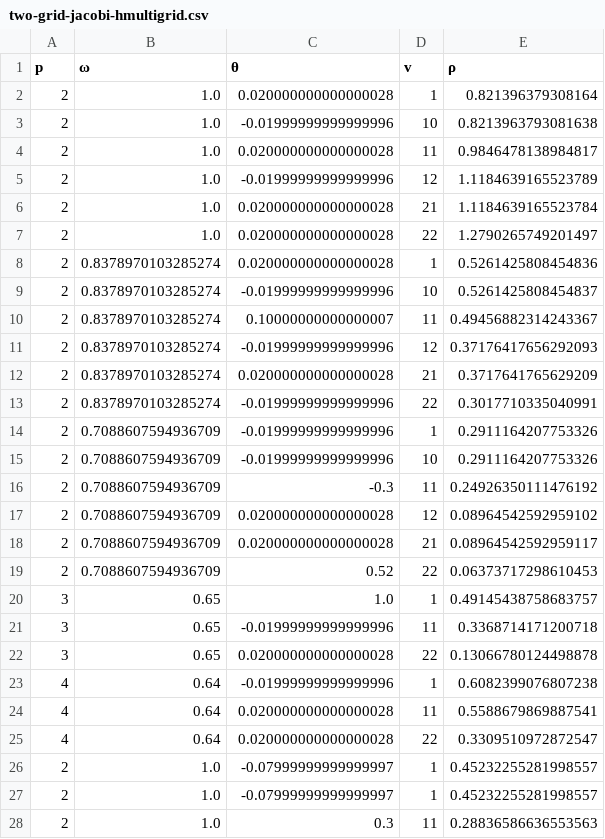
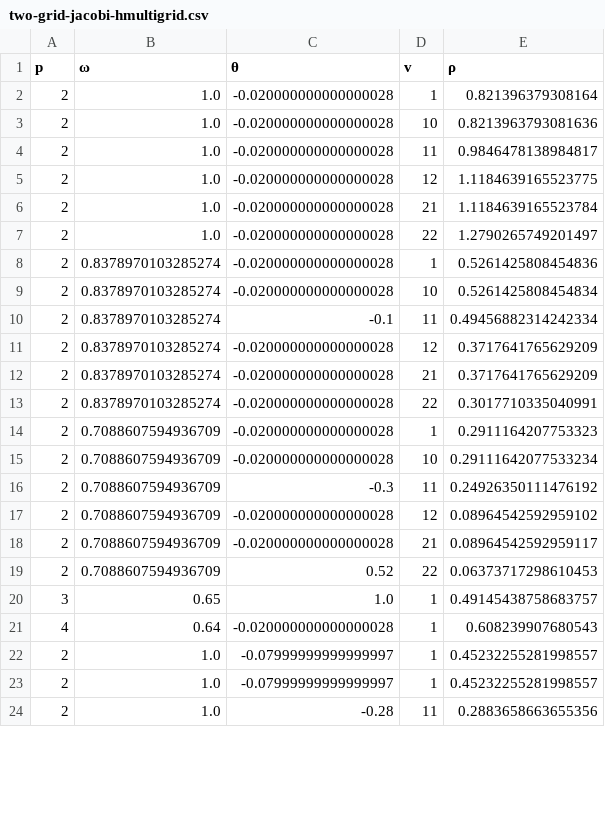
Before and after one commit to jeremylt/dissertation, a CSV file: data/two-grid-jacobi-hmultigrid.csv, drawn as a sheet; only a part is shown; the diff covers the shown part only.

```diff
--- a/data/two-grid-jacobi-hmultigrid.csv
+++ b/data/two-grid-jacobi-hmultigrid.csv
@@ -1,28 +1,24 @@
 p,ω,θ,v,ρ
-2,1.0,0.020000000000000028,1,0.821396379308164
-2,1.0,-0.01999999999999996,10,0.8213963793081638
-2,1.0,0.020000000000000028,11,0.9846478138984817
-2,1.0,-0.01999999999999996,12,1.1184639165523789
-2,1.0,0.020000000000000028,21,1.1184639165523784
-2,1.0,0.020000000000000028,22,1.2790265749201497
-2,0.8378970103285274,0.020000000000000028,1,0.5261425808454836
-2,0.8378970103285274,-0.01999999999999996,10,0.5261425808454837
-2,0.8378970103285274,0.10000000000000007,11,0.49456882314243367
-2,0.8378970103285274,-0.01999999999999996,12,0.37176417656292093
-2,0.8378970103285274,0.020000000000000028,21,0.3717641765629209
-2,0.8378970103285274,-0.01999999999999996,22,0.3017710335040991
-2,0.7088607594936709,-0.01999999999999996,1,0.2911164207753326
-2,0.7088607594936709,-0.01999999999999996,10,0.2911164207753326
+2,1.0,-0.020000000000000028,1,0.821396379308164
+2,1.0,-0.020000000000000028,10,0.8213963793081636
+2,1.0,-0.020000000000000028,11,0.9846478138984817
+2,1.0,-0.020000000000000028,12,1.1184639165523775
+2,1.0,-0.020000000000000028,21,1.1184639165523784
+2,1.0,-0.020000000000000028,22,1.2790265749201497
+2,0.8378970103285274,-0.020000000000000028,1,0.5261425808454836
+2,0.8378970103285274,-0.020000000000000028,10,0.5261425808454834
+2,0.8378970103285274,-0.1,11,0.49456882314242334
+2,0.8378970103285274,-0.020000000000000028,12,0.3717641765629209
+2,0.8378970103285274,-0.020000000000000028,21,0.3717641765629209
+2,0.8378970103285274,-0.020000000000000028,22,0.3017710335040991
+2,0.7088607594936709,-0.020000000000000028,1,0.2911164207753323
+2,0.7088607594936709,-0.020000000000000028,10,0.29111642077533234
 2,0.7088607594936709,-0.3,11,0.24926350111476192
-2,0.7088607594936709,0.020000000000000028,12,0.08964542592959102
-2,0.7088607594936709,0.020000000000000028,21,0.08964542592959117
+2,0.7088607594936709,-0.020000000000000028,12,0.08964542592959102
+2,0.7088607594936709,-0.020000000000000028,21,0.08964542592959117
 2,0.7088607594936709,0.52,22,0.06373717298610453
 3,0.65,1.0,1,0.49145438758683757
-3,0.65,-0.01999999999999996,11,0.3368714171200718
-3,0.65,0.020000000000000028,22,0.13066780124498878
-4,0.64,-0.01999999999999996,1,0.6082399076807238
-4,0.64,0.020000000000000028,11,0.5588679869887541
-4,0.64,0.020000000000000028,22,0.3309510972872547
+4,0.64,-0.020000000000000028,1,0.608239907680543
 2,1.0,-0.07999999999999997,1,0.45232255281998557
 2,1.0,-0.07999999999999997,1,0.45232255281998557
-2,1.0,0.3,11,0.28836586636553563
+2,1.0,-0.28,11,0.2883658663655356
```
Also changed, not shown: 14 edited cells elsewhere in this file, data/two-grid-dirichlet-bddc-convergence-factor.csv, 43 other files.
